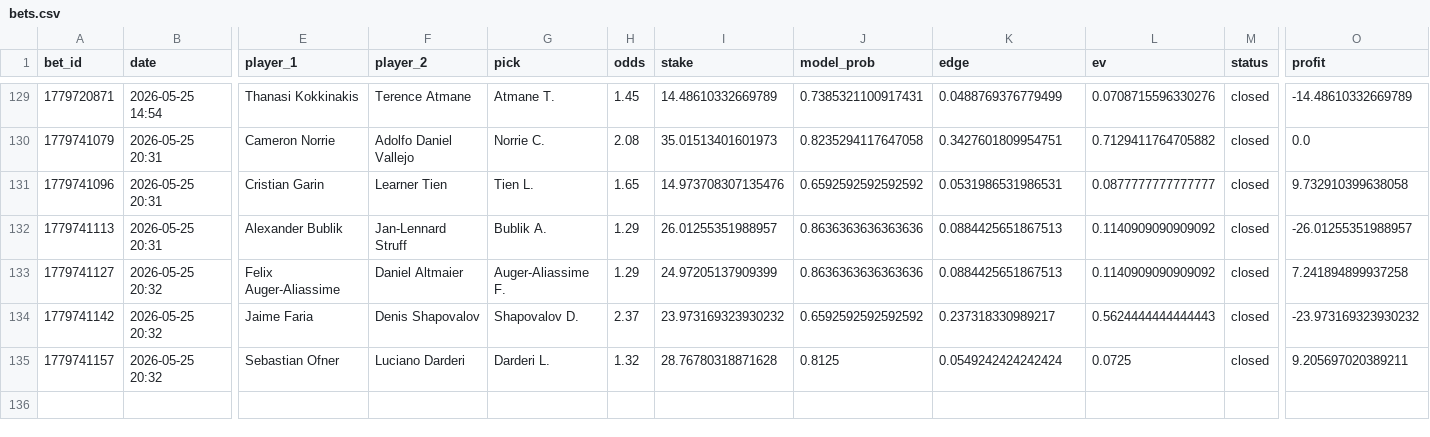
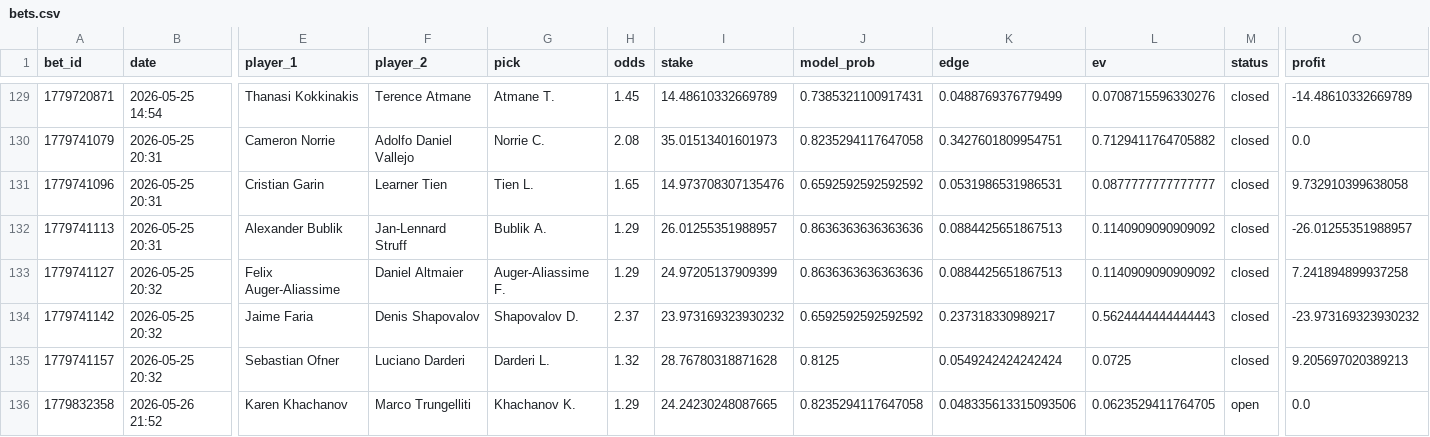
Before and after one commit to narvall018/tennis_modele, a CSV file: bets/users/narvall018/tennis/bets.csv, drawn as a sheet; only a part is shown, gaps mark what is left out; rows hold the shown columns only; the diff names each change by its address in the sheet, - before the commit and + after, or states it on an @@ line.

Commit message:
chore: update bets/users/narvall018/tennis/bets.csv

```diff
--- a/bets/users/narvall018/tennis/bets.csv
+++ b/bets/users/narvall018/tennis/bets.csv
-O135 (profit): 9.205697020389211
+O135 (profit): 9.205697020389213
+row 136: 1779832358 | 2026-05-26 21:52 | Karen Khachanov | Marco Trungelliti | Khachanov K. | 1.29 | 24.24230248087665 | 0.8235294117647058 | 0.048335613315093506 | 0.0623529411764705 | open | 0.0
```
